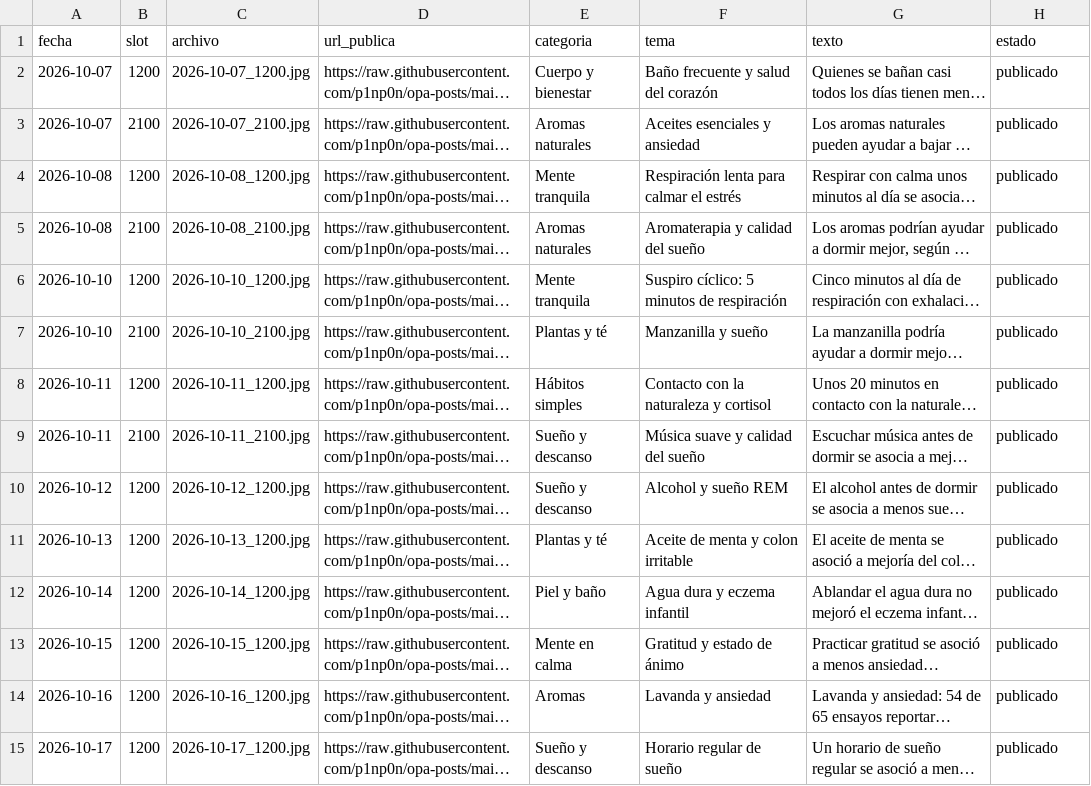
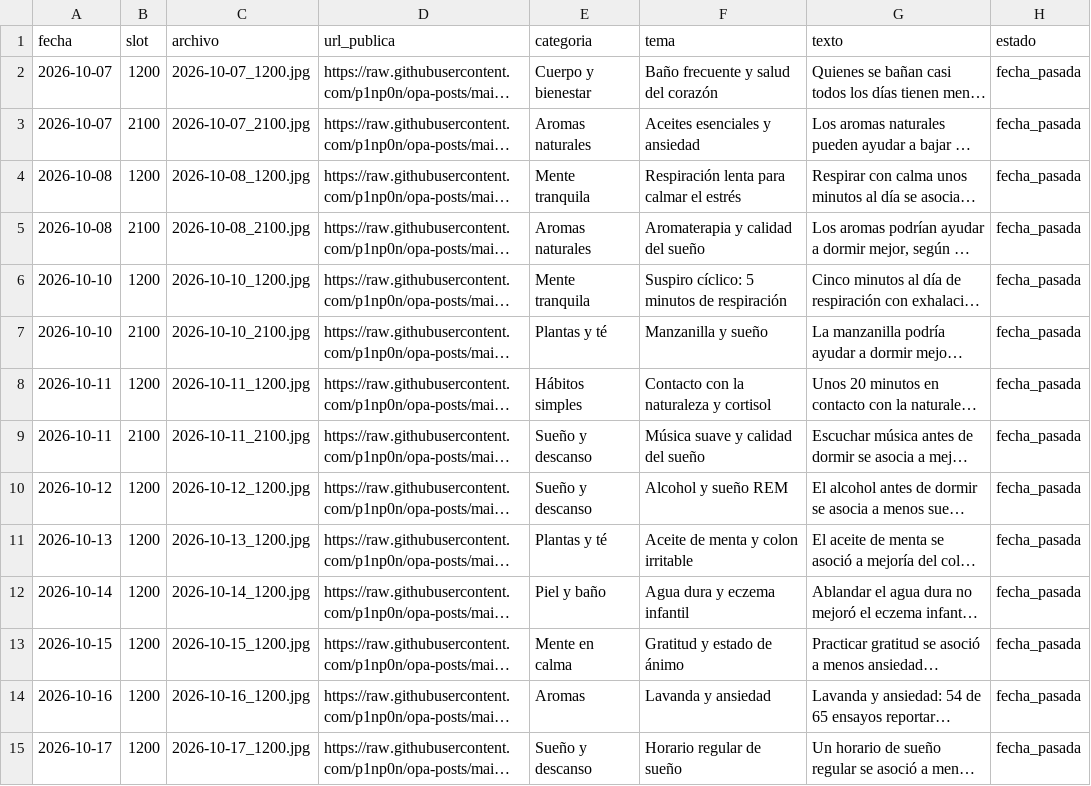
Before and after one commit to p1np0n/opa-posts, a CSV file: sose/db/imagenes.csv, drawn as a sheet; only a part is shown; long unchanged cells end in …; the diff covers the shown part only; the diff names each change by its address in the sheet, - before the commit and + after, or states it on an @@ line.

```diff
--- a/sose/db/imagenes.csv
+++ b/sose/db/imagenes.csv
-H2:H15 (estado): publicado
+H2:H15 (estado): fecha_pasada
```
Also changed, not shown: 73 edited cells elsewhere in this file, 1 other file.
